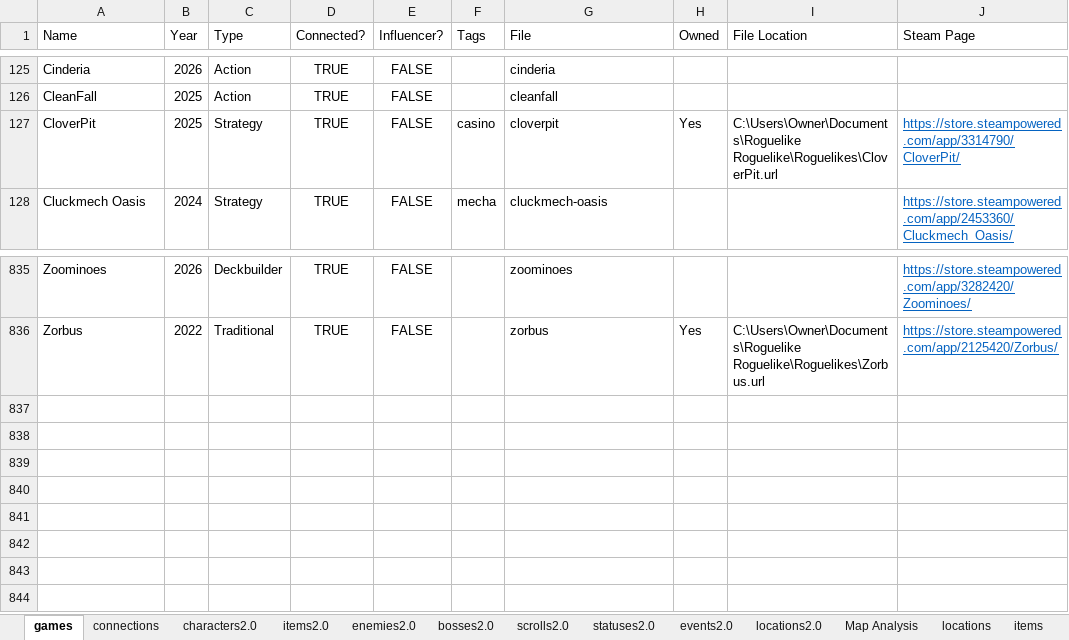
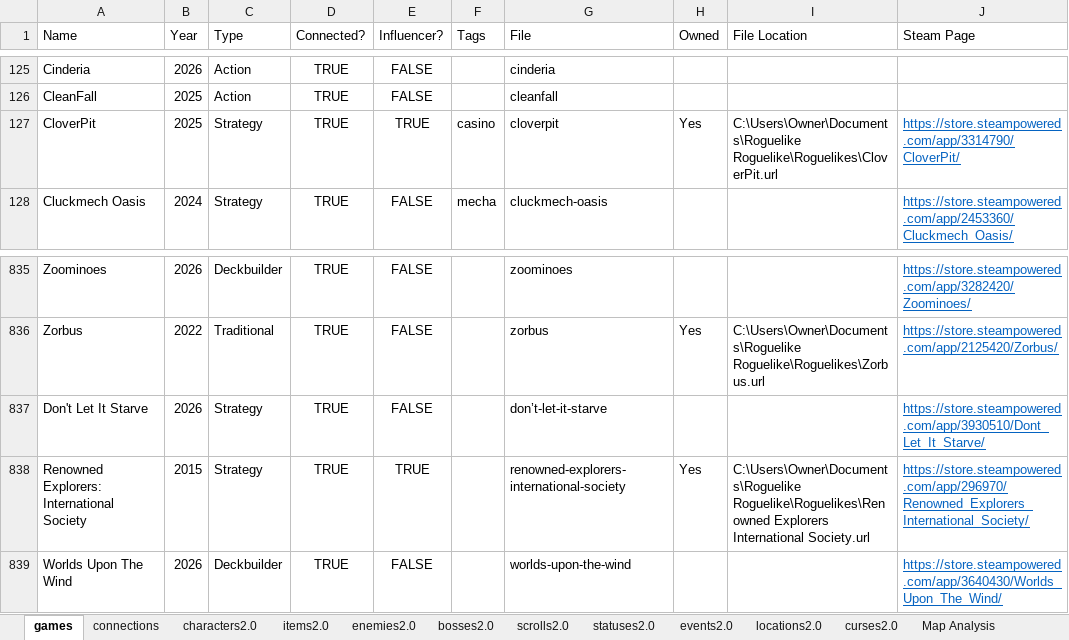
Before and after one commit to batsling/Roguelike-like, an Excel workbook: tools/Roguelikes.xlsx, sheet games, drawn as a sheet; only a part is shown, gaps mark what is left out; values as stored, in another font and other column widths than the file's, no borders; table styles not drawn; the diff names each change by its address in the sheet, - before the commit and + after, or states it on an @@ line.

```diff
--- a/tools/Roguelikes.xlsx (sheet games)
+++ b/tools/Roguelikes.xlsx (sheet games)
-E127 (Influencer?): FALSE
+E127 (Influencer?): TRUE
+row 837: Don't Let It Starve | 2026 | Strategy | TRUE | FALSE |  | don’t-let-it-starve |  |  | https://store.steampowered.com/app/3930510/Dont_Let_It_Starve/
+row 838: Renowned Explorers: International Society | 2015 | Strategy | TRUE | TRUE |  | renowned-explorers-international-society | Yes | C:\Users\Owner\Documents\Roguelike Roguelike\Roguelikes\Renowned Explorers International Society.url | https://store.steampowered.com/app/296970/Renowned_Explorers_International_Society/
+row 839: Worlds Upon The Wind | 2026 | Deckbuilder | TRUE | FALSE |  | worlds-upon-the-wind |  |  | https://store.steampowered.com/app/3640430/Worlds_Upon_The_Wind/
```
Also changed, not shown: sheet connections, sheet Map Analysis, sheet Map Calc, sheet events2.0, sheet curses2.0, other sheet tabs, formulas that keep their value, charts or pictures, 1 other file.
